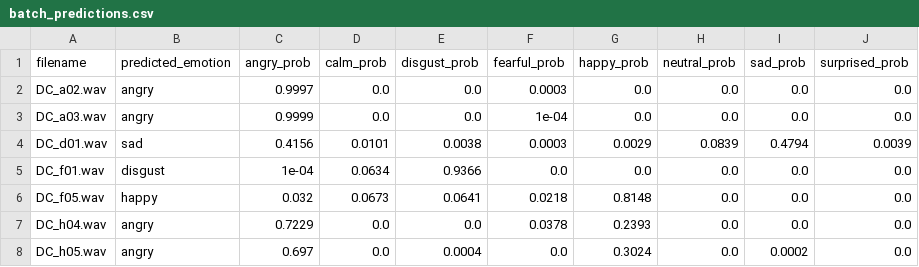
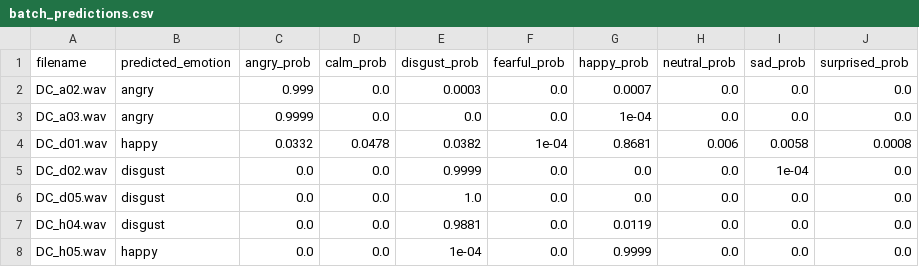
Before and after one commit to khush-2709/SER, a CSV file: batch_predictions.csv, drawn as a sheet.

```diff
--- a/batch_predictions.csv
+++ b/batch_predictions.csv
@@ -1,8 +1,8 @@
 filename,predicted_emotion,angry_prob,calm_prob,disgust_prob,fearful_prob,happy_prob,neutral_prob,sad_prob,surprised_prob
-DC_a02.wav,angry,0.9997,0.0,0.0,0.0003,0.0,0.0,0.0,0.0
-DC_a03.wav,angry,0.9999,0.0,0.0,1e-04,0.0,0.0,0.0,0.0
-DC_d01.wav,sad,0.4156,0.0101,0.0038,0.0003,0.0029,0.0839,0.4794,0.0039
-DC_f01.wav,disgust,1e-04,0.0634,0.9366,0.0,0.0,0.0,0.0,0.0
-DC_f05.wav,happy,0.032,0.0673,0.0641,0.0218,0.8148,0.0,0.0,0.0
-DC_h04.wav,angry,0.7229,0.0,0.0,0.0378,0.2393,0.0,0.0,0.0
-DC_h05.wav,angry,0.697,0.0,0.0004,0.0,0.3024,0.0,0.0002,0.0
+DC_a02.wav,angry,0.999,0.0,0.0003,0.0,0.0007,0.0,0.0,0.0
+DC_a03.wav,angry,0.9999,0.0,0.0,0.0,1e-04,0.0,0.0,0.0
+DC_d01.wav,happy,0.0332,0.0478,0.0382,1e-04,0.8681,0.006,0.0058,0.0008
+DC_d02.wav,disgust,0.0,0.0,0.9999,0.0,0.0,0.0,1e-04,0.0
+DC_d05.wav,disgust,0.0,0.0,1.0,0.0,0.0,0.0,0.0,0.0
+DC_h04.wav,disgust,0.0,0.0,0.9881,0.0,0.0119,0.0,0.0,0.0
+DC_h05.wav,happy,0.0,0.0,1e-04,0.0,0.9999,0.0,0.0,0.0
```
Also changed, not shown: 8 other files.
